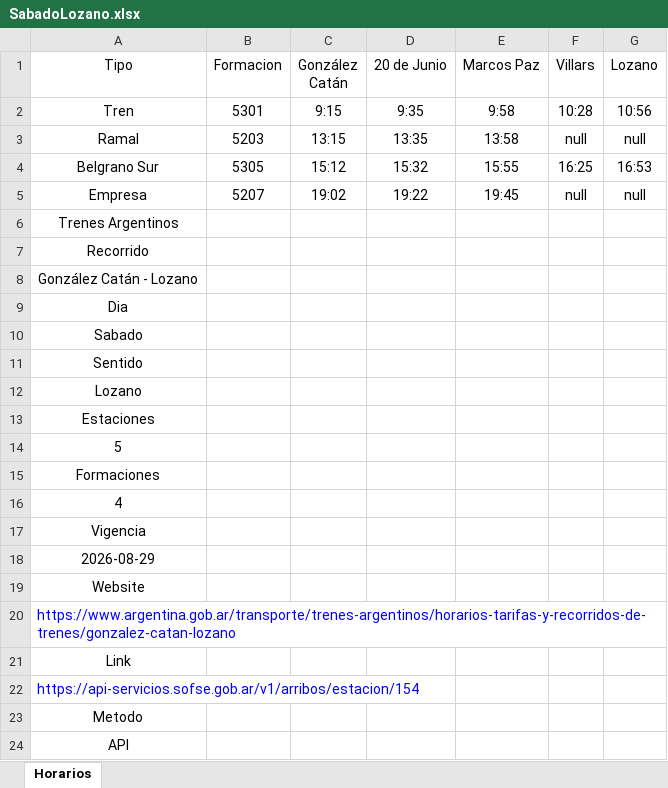
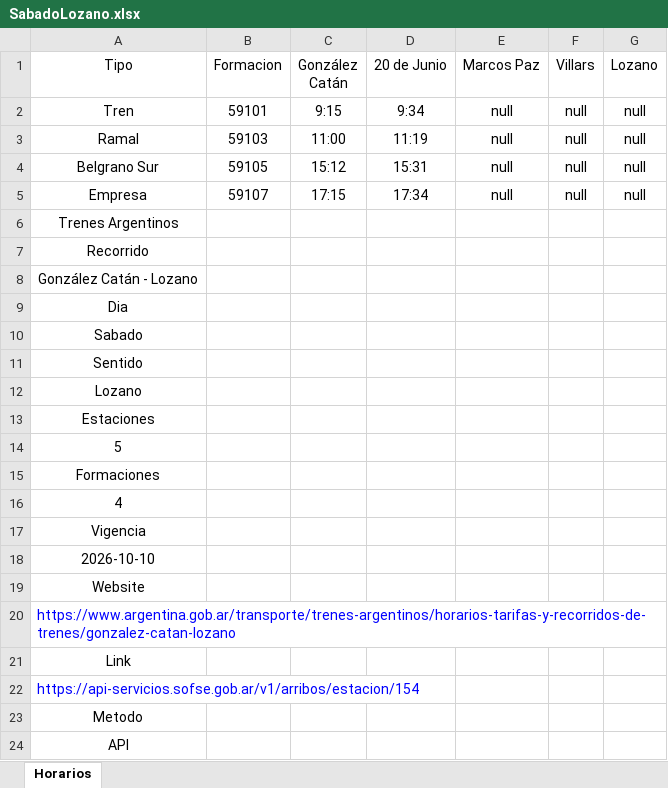
Before and after one commit to SolarisPKN/SolarisPKN-Transport, an Excel workbook: Horarios/Trenes/Catan-Lozano/SabadoLozano.xlsx, sheet Horarios, drawn as a sheet; values as stored, in another font and other column widths than the file's, no borders; table styles not drawn; the diff names each change by its address in the sheet, - before the commit and + after, or states it on an @@ line.

```diff
--- a/Horarios/Trenes/Catan-Lozano/SabadoLozano.xlsx (sheet Horarios)
+++ b/Horarios/Trenes/Catan-Lozano/SabadoLozano.xlsx (sheet Horarios)
-B2 (Formacion): 5301
+B2 (Formacion): 59101
-D2 (20 de Junio): 9:35
+D2 (20 de Junio): 9:34
-E2 (Marcos Paz): 9:58
+E2 (Marcos Paz): null
-F2 (Villars): 10:28
+F2 (Villars): null
-G2 (Lozano): 10:56
+G2 (Lozano): null
-B3 (Formacion): 5203
+B3 (Formacion): 59103
-C3 (González Catán): 13:15
+C3 (González Catán): 11:00
-D3 (20 de Junio): 13:35
+D3 (20 de Junio): 11:19
-E3 (Marcos Paz): 13:58
+E3 (Marcos Paz): null
-B4 (Formacion): 5305
+B4 (Formacion): 59105
-D4 (20 de Junio): 15:32
+D4 (20 de Junio): 15:31
-E4 (Marcos Paz): 15:55
+E4 (Marcos Paz): null
-F4 (Villars): 16:25
+F4 (Villars): null
-G4 (Lozano): 16:53
+G4 (Lozano): null
-B5 (Formacion): 5207
+B5 (Formacion): 59107
-C5 (González Catán): 19:02
+C5 (González Catán): 17:15
-D5 (20 de Junio): 19:22
+D5 (20 de Junio): 17:34
-E5 (Marcos Paz): 19:45
+E5 (Marcos Paz): null
-A18 (Tipo): 2026-08-29
+A18 (Tipo): 2026-10-10
```
Also changed, not shown: Horarios/Trenes/Catan-Lozano/SabadoCatan.xlsx, Horarios/Trenes/Merlo-Lobos/DomingoMerlo.xlsx, 2 other files.
